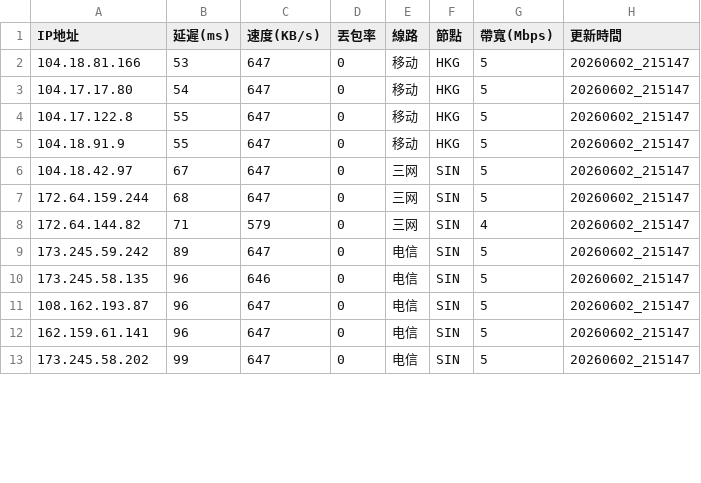
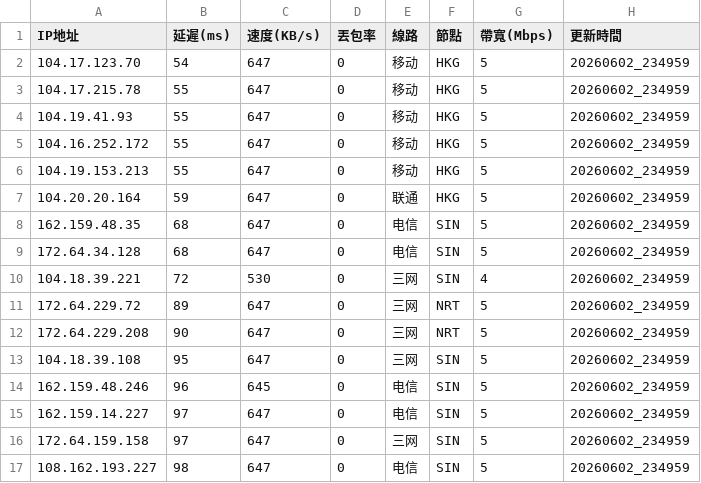
Before and after one commit to ssroom/ydltdx, a CSV file: data/current.csv, drawn as a sheet; only a part is shown; the diff covers the shown part only.

```diff
--- a/data/current.csv
+++ b/data/current.csv
@@ -1,13 +1,17 @@
 IP地址,延遲(ms),速度(KB/s),丟包率,線路,節點,帶寬(Mbps),更新時間
-104.18.81.166,53,647,0,移动,HKG,5,20260602_215147
-104.17.17.80,54,647,0,移动,HKG,5,20260602_215147
-104.17.122.8,55,647,0,移动,HKG,5,20260602_215147
-104.18.91.9,55,647,0,移动,HKG,5,20260602_215147
-104.18.42.97,67,647,0,三网,SIN,5,20260602_215147
-172.64.159.244,68,647,0,三网,SIN,5,20260602_215147
-172.64.144.82,71,579,0,三网,SIN,4,20260602_215147
-173.245.59.242,89,647,0,电信,SIN,5,20260602_215147
-173.245.58.135,96,646,0,电信,SIN,5,20260602_215147
-108.162.193.87,96,647,0,电信,SIN,5,20260602_215147
-162.159.61.141,96,647,0,电信,SIN,5,20260602_215147
-173.245.58.202,99,647,0,电信,SIN,5,20260602_215147
+104.17.123.70,54,647,0,移动,HKG,5,20260602_234959
+104.17.215.78,55,647,0,移动,HKG,5,20260602_234959
+104.19.41.93,55,647,0,移动,HKG,5,20260602_234959
+104.16.252.172,55,647,0,移动,HKG,5,20260602_234959
+104.19.153.213,55,647,0,移动,HKG,5,20260602_234959
+104.20.20.164,59,647,0,联通,HKG,5,20260602_234959
+162.159.48.35,68,647,0,电信,SIN,5,20260602_234959
+172.64.34.128,68,647,0,电信,SIN,5,20260602_234959
+104.18.39.221,72,530,0,三网,SIN,4,20260602_234959
+172.64.229.72,89,647,0,三网,NRT,5,20260602_234959
+172.64.229.208,90,647,0,三网,NRT,5,20260602_234959
+104.18.39.108,95,647,0,三网,SIN,5,20260602_234959
+162.159.48.246,96,645,0,电信,SIN,5,20260602_234959
+162.159.14.227,97,647,0,电信,SIN,5,20260602_234959
+172.64.159.158,97,647,0,三网,SIN,5,20260602_234959
+108.162.193.227,98,647,0,电信,SIN,5,20260602_234959
```
Also changed, not shown: 4 removed rows and 11 edited cells elsewhere in this file, data/latest.csv, 5 other files.
